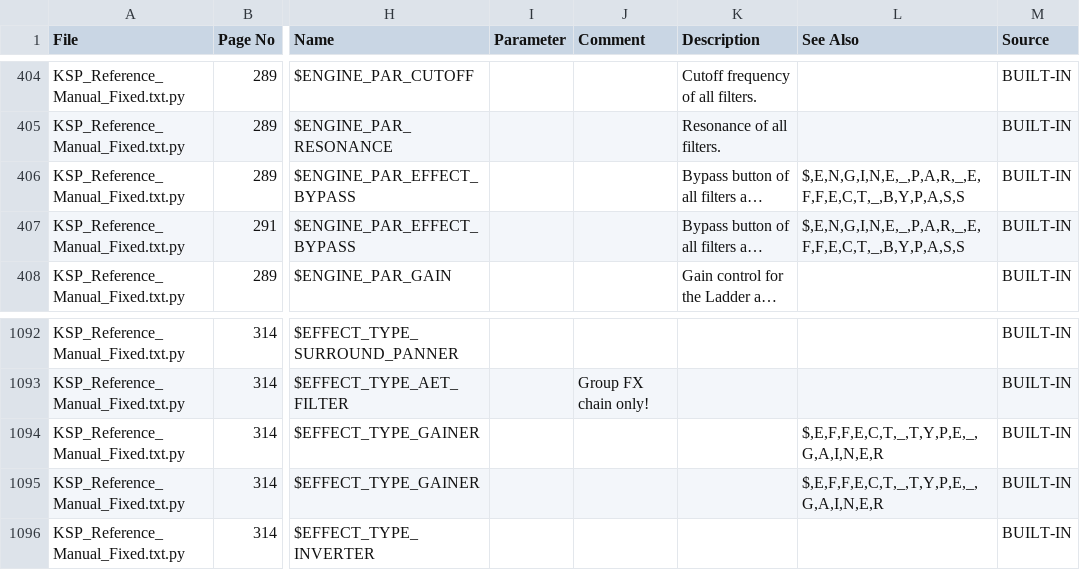
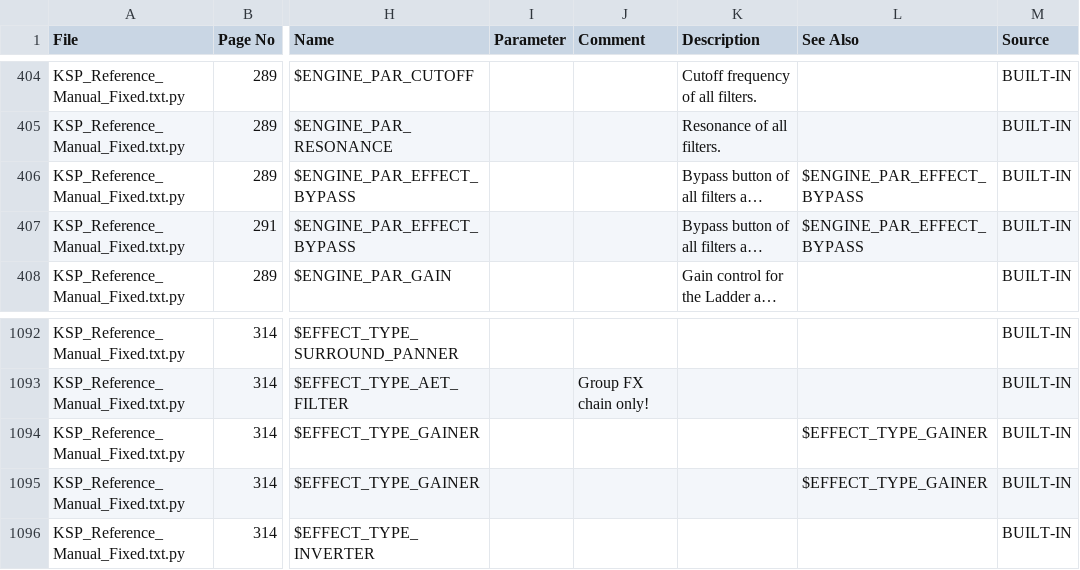
Before and after one commit to moosefriend/vscode-ksp-compiler, a CSV file: doc_parser/out/ksp_7_10/built_in_variables.csv, drawn as a sheet; only a part is shown, gaps mark what is left out; long unchanged cells end in …; the diff covers the shown part only; the diff names each change by its address in the sheet, - before the commit and + after, or states it on an @@ line.

Commit message:
Fixed problem with "See Also" in variables

```diff
--- a/doc_parser/out/ksp_7_10/built_in_variables.csv
+++ b/doc_parser/out/ksp_7_10/built_in_variables.csv
-L406:L407 (See Also): $,E,N,G,I,N,E,_,P,A,R,_,E,F,F,E,C,T,_,B,Y,P,A,S,S
+L406:L407 (See Also): $ENGINE_PAR_EFFECT_BYPASS
-L1094:L1095 (See Also): $,E,F,F,E,C,T,_,T,Y,P,E,_,G,A,I,N,E,R
+L1094:L1095 (See Also): $EFFECT_TYPE_GAINER
```
Also changed, not shown: 13 edited cells elsewhere in this file, 1 other file.
